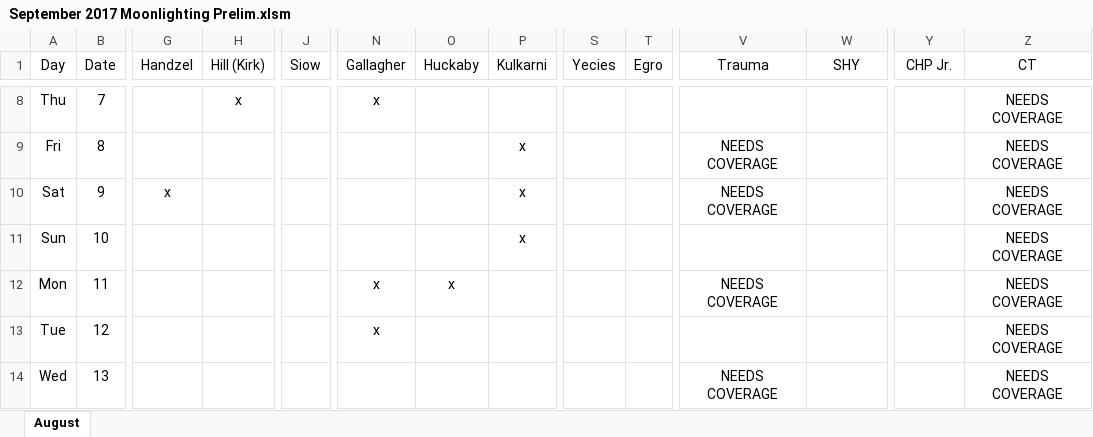
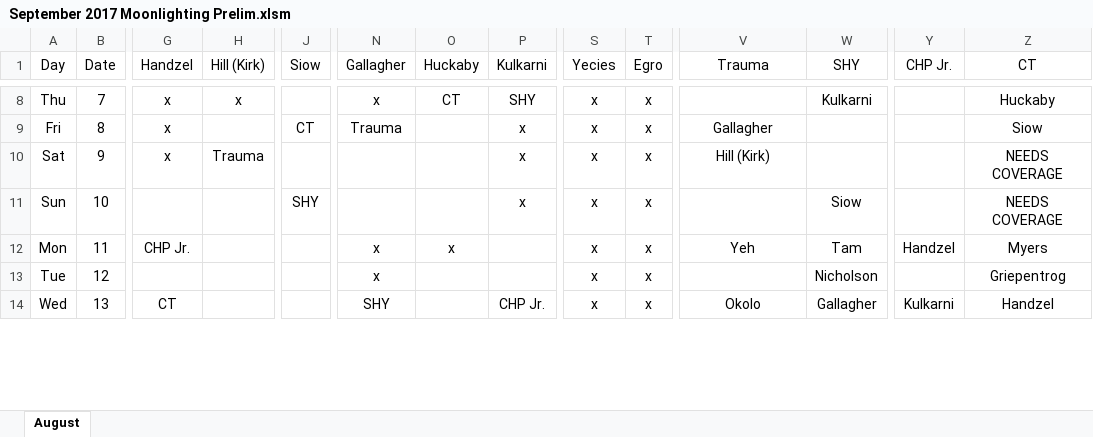
Before and after one commit to handzelrm/moonlighting, an Excel workbook: September 2017 Moonlighting Prelim.xlsm, sheet August, drawn as a sheet; only a part is shown, gaps mark what is left out; values as stored, in another font and other column widths than the file's, no borders; conditional formats not drawn; the diff covers the shown part only; the diff names each change by its address in the sheet, - before the commit and + after, or states it on an @@ line.

```diff
--- a/September 2017 Moonlighting Prelim.xlsm (sheet August)
+++ b/September 2017 Moonlighting Prelim.xlsm (sheet August)
-G8:G9 (Handzel): (empty)
+G8:G9 (Handzel): x
-O8 (Huckaby): (empty)
+O8 (Huckaby): CT
-P8 (Kulkarni): (empty)
+P8 (Kulkarni): SHY
-S8:S14 (Yecies): (empty)
+S8:S14 (Yecies): x
-T8:T14 (Egro): (empty)
+T8:T14 (Egro): x
-W8 (SHY): (empty)
+W8 (SHY): Kulkarni
-Z8 (CT): NEEDS COVERAGE
+Z8 (CT): Huckaby
-J9 (Siow): (empty)
+J9 (Siow): CT
-N9 (Gallagher): (empty)
+N9 (Gallagher): Trauma
-V9 (Trauma): NEEDS COVERAGE
+V9 (Trauma): Gallagher
-Z9 (CT): NEEDS COVERAGE
+Z9 (CT): Siow
-H10 (Hill (Kirk)): (empty)
+H10 (Hill (Kirk)): Trauma
-V10 (Trauma): NEEDS COVERAGE
+V10 (Trauma): Hill (Kirk)
-J11 (Siow): (empty)
+J11 (Siow): SHY
-W11 (SHY): (empty)
+W11 (SHY): Siow
-G12 (Handzel): (empty)
+G12 (Handzel): CHP Jr.
-V12 (Trauma): NEEDS COVERAGE
+V12 (Trauma): Yeh
-W12 (SHY): (empty)
+W12 (SHY): Tam
-Y12 (CHP Jr.): (empty)
+Y12 (CHP Jr.): Handzel
-Z12 (CT): NEEDS COVERAGE
+Z12 (CT): Myers
-W13 (SHY): (empty)
+W13 (SHY): Nicholson
-Z13 (CT): NEEDS COVERAGE
+Z13 (CT): Griepentrog
-G14 (Handzel): (empty)
+G14 (Handzel): CT
-N14 (Gallagher): (empty)
+N14 (Gallagher): SHY
-P14 (Kulkarni): (empty)
+P14 (Kulkarni): CHP Jr.
-V14 (Trauma): NEEDS COVERAGE
+V14 (Trauma): Okolo
-W14 (SHY): (empty)
+W14 (SHY): Gallagher
-Y14 (CHP Jr.): (empty)
+Y14 (CHP Jr.): Kulkarni
-Z14 (CT): NEEDS COVERAGE
+Z14 (CT): Handzel
```
Also changed, not shown: 1 added row, 1 removed row and 170 edited cells elsewhere in this sheet.
